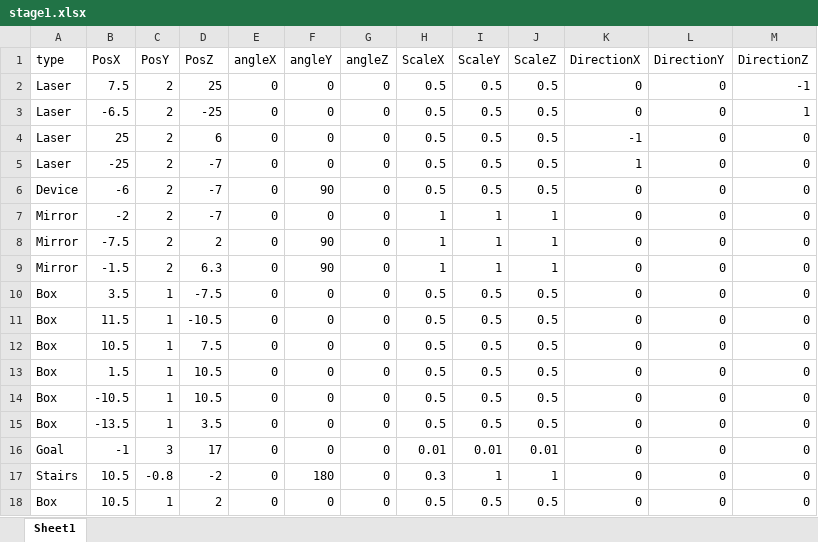
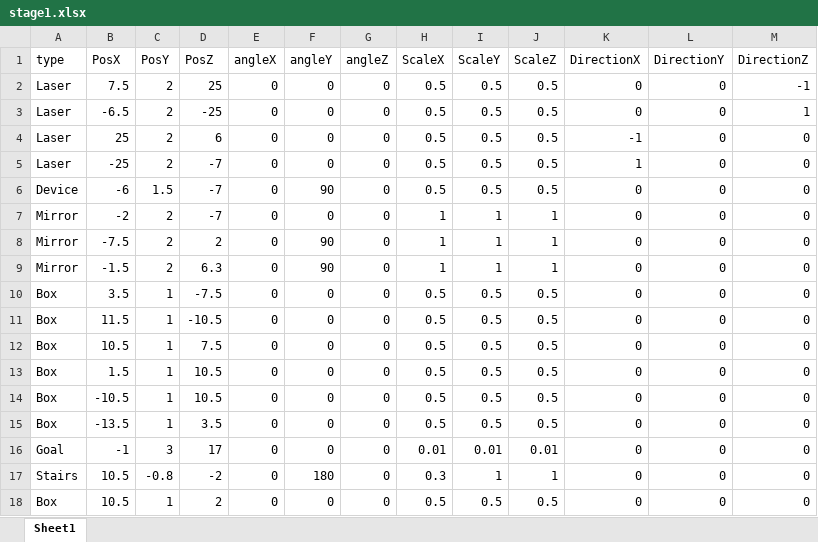
Before and after one commit to dondondokodon/2TeamProject1, an Excel workbook: Data/Excel/stage1.xlsx, sheet Sheet1, drawn as a sheet; values as stored, in another font and other column widths than the file's, no borders; the diff names each change by its address in the sheet, - before the commit and + after, or states it on an @@ line.

```diff
--- a/Data/Excel/stage1.xlsx (sheet Sheet1)
+++ b/Data/Excel/stage1.xlsx (sheet Sheet1)
-C6 (PosY): 2
+C6 (PosY): 1.5
```
Also changed, not shown: Data/Excel/stage2.xlsx, Data/Excel/stage3.xlsx, 5 other files.
